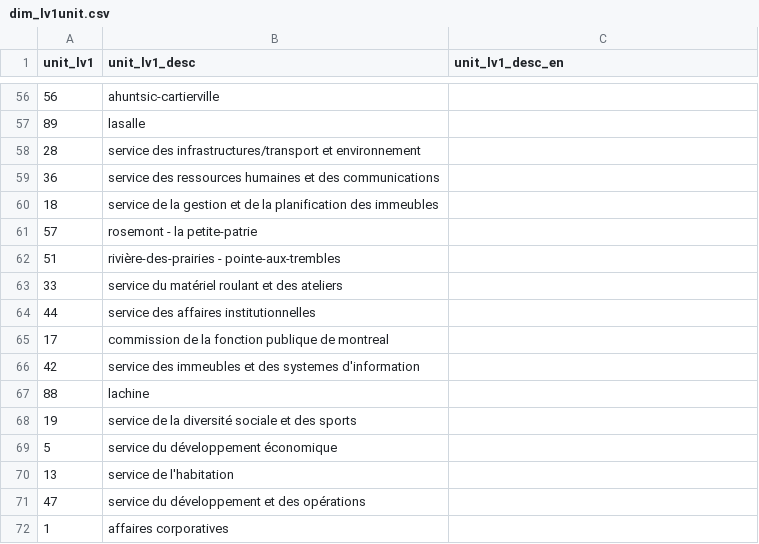
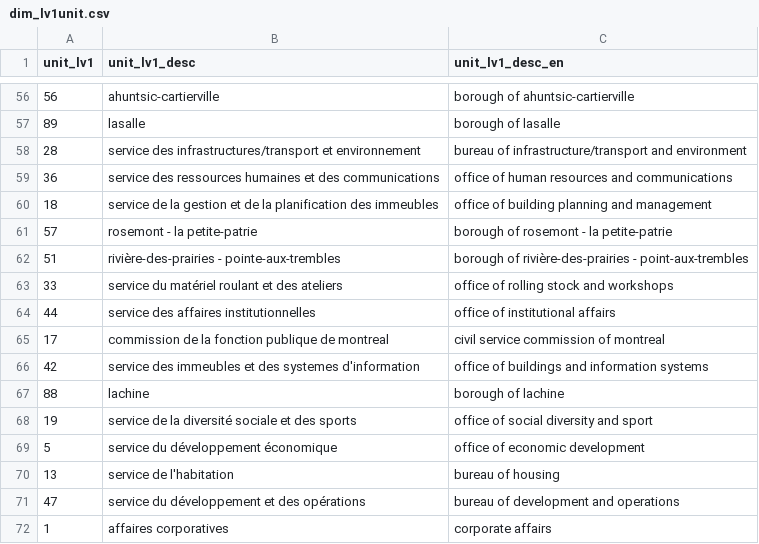
Before and after one commit to francofox/mtl-cityjobstats, a CSV file: dbt/seeds/dim_lv1unit.csv, drawn as a sheet; only a part is shown, gaps mark what is left out; the diff covers the shown part only.

Commit message:
finishing english tranlation of level 1 units

```diff
--- a/dbt/seeds/dim_lv1unit.csv
+++ b/dbt/seeds/dim_lv1unit.csv
@@ -56,17 +56,17 @@ unit_lv1,unit_lv1_desc,unit_lv1_desc_en
-56,ahuntsic-cartierville
-89,lasalle
-28,service des infrastructures/transport et environnement
-36,service des ressources humaines et des communications
-18,service de la gestion et de la planification des immeubles
-57,rosemont - la petite-patrie
-51,rivière-des-prairies - pointe-aux-trembles
-33,service du matériel roulant et des ateliers
-44,service des affaires institutionnelles
-17,commission de la fonction publique de montreal
-42,service des immeubles et des systemes d'information
-88,lachine
-19,service de la diversité sociale et des sports
-5,service du développement économique
-13,service de l'habitation
-47,service du développement et des opérations
-1,affaires corporatives
+56,ahuntsic-cartierville,borough of ahuntsic-cartierville
+89,lasalle,borough of lasalle
+28,service des infrastructures/transport et environnement,bureau of infrastructure/transport and environment
+36,service des ressources humaines et des communications,office of human resources and communications
+18,service de la gestion et de la planification des immeubles,office of building planning and management
+57,rosemont - la petite-patrie,borough of rosemont - la petite-patrie
+51,rivière-des-prairies - pointe-aux-trembles,borough of rivière-des-prairies - point-aux-trembles
+33,service du matériel roulant et des ateliers,office of rolling stock and workshops
+44,service des affaires institutionnelles,office of institutional affairs
+17,commission de la fonction publique de montreal,civil service commission of montreal
+42,service des immeubles et des systemes d'information,office of buildings and information systems
+88,lachine,borough of lachine
+19,service de la diversité sociale et des sports,office of social diversity and sport
+5,service du développement économique,office of economic development
+13,service de l'habitation,bureau of housing
+47,service du développement et des opérations,bureau of development and operations
+1,affaires corporatives,corporate affairs
```
Also changed, not shown: 54 edited cells elsewhere in this file.
